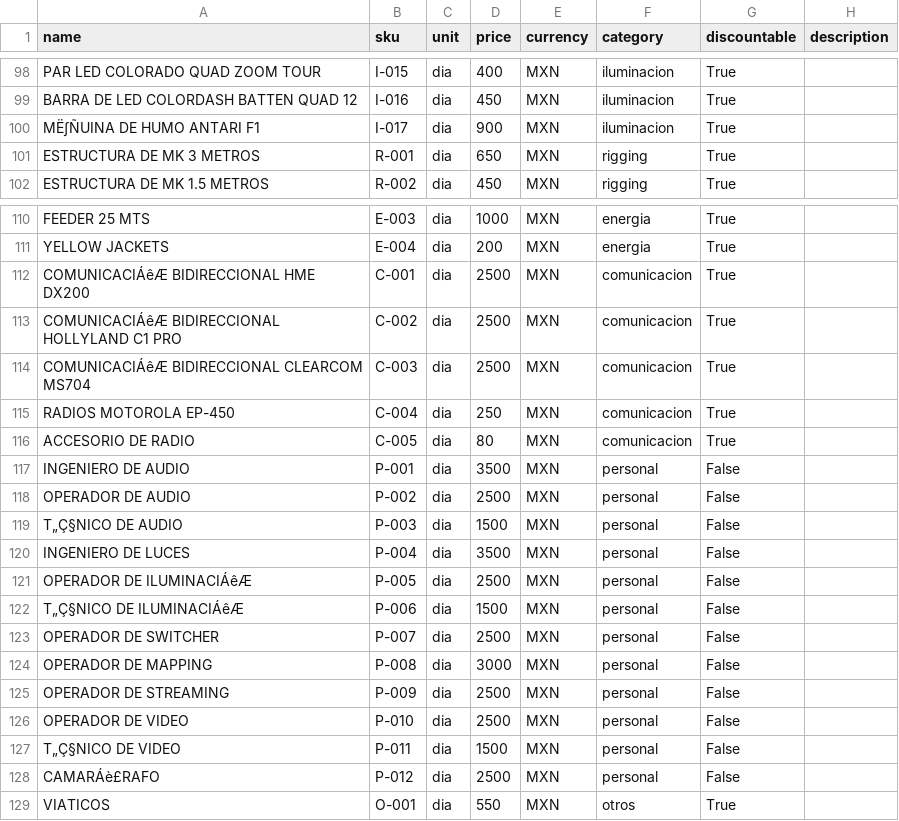
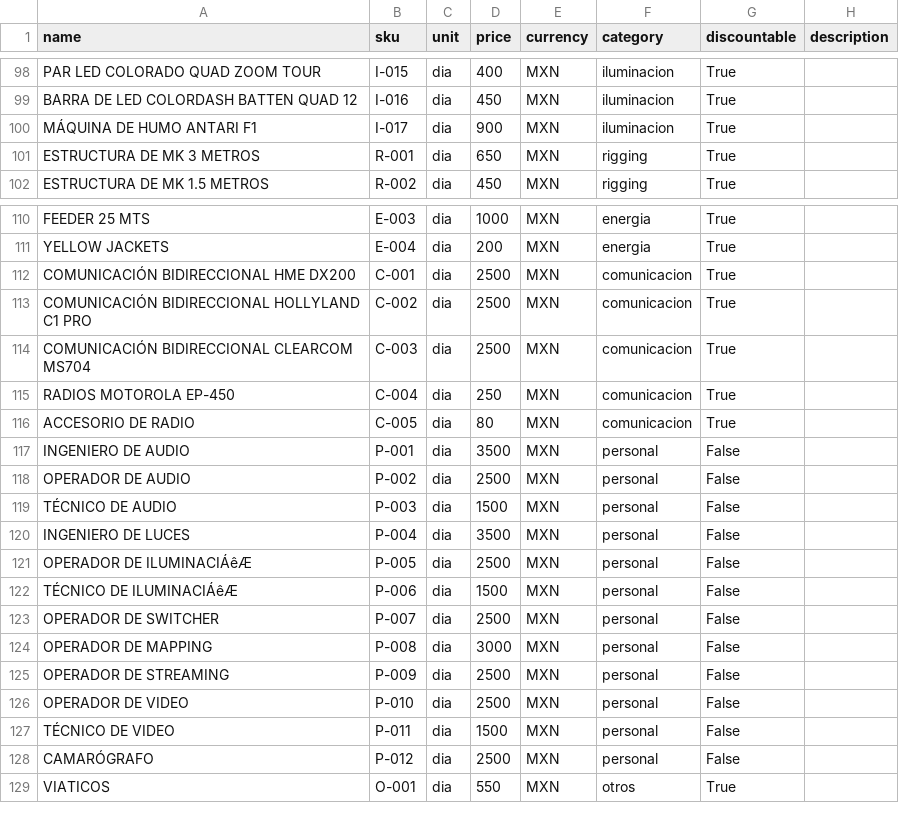
Before and after one commit to Paulgp3/cotizador-local-jp, a CSV file: data/catalogo_normalizado_2025.csv, drawn as a sheet; only a part is shown, gaps mark what is left out; the diff covers the shown part only; the diff names each change by its address in the sheet, - before the commit and + after, or states it on an @@ line.

```diff
--- a/data/catalogo_normalizado_2025.csv
+++ b/data/catalogo_normalizado_2025.csv
-A100 (name): MË∫ÑUINA DE HUMO ANTARI F1
+A100 (name): MÁQUINA DE HUMO ANTARI F1
-A112 (name): COMUNICACIÁêÆ BIDIRECCIONAL HME DX200
+A112 (name): COMUNICACIÓN BIDIRECCIONAL HME DX200
-A113 (name): COMUNICACIÁêÆ BIDIRECCIONAL HOLLYLAND C1 PRO
+A113 (name): COMUNICACIÓN BIDIRECCIONAL HOLLYLAND C1 PRO
-A114 (name): COMUNICACIÁêÆ BIDIRECCIONAL CLEARCOM MS704
+A114 (name): COMUNICACIÓN BIDIRECCIONAL CLEARCOM MS704
-A119 (name): T„Ç§NICO DE AUDIO
+A119 (name): TÉCNICO DE AUDIO
-A122 (name): T„Ç§NICO DE ILUMINACIÁêÆ
+A122 (name): TÉCNICO DE ILUMINACIÁêÆ
-A127 (name): T„Ç§NICO DE VIDEO
+A127 (name): TÉCNICO DE VIDEO
-A128 (name): CAMARÁè£RAFO
+A128 (name): CAMARÓGRAFO
```
Also changed, not shown: 1 added row and 21 edited cells elsewhere in this file.
